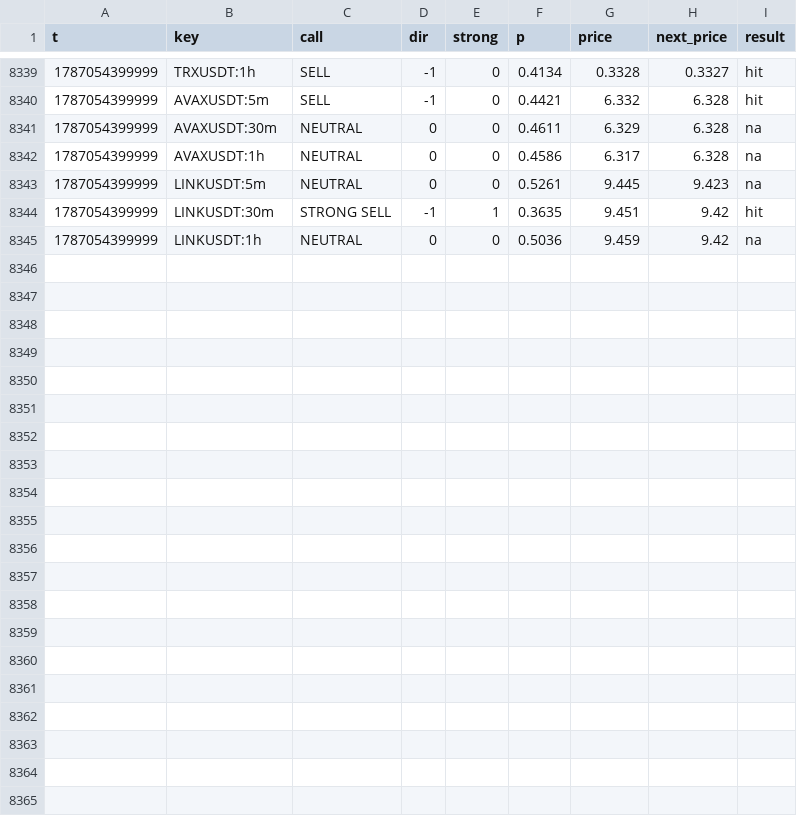
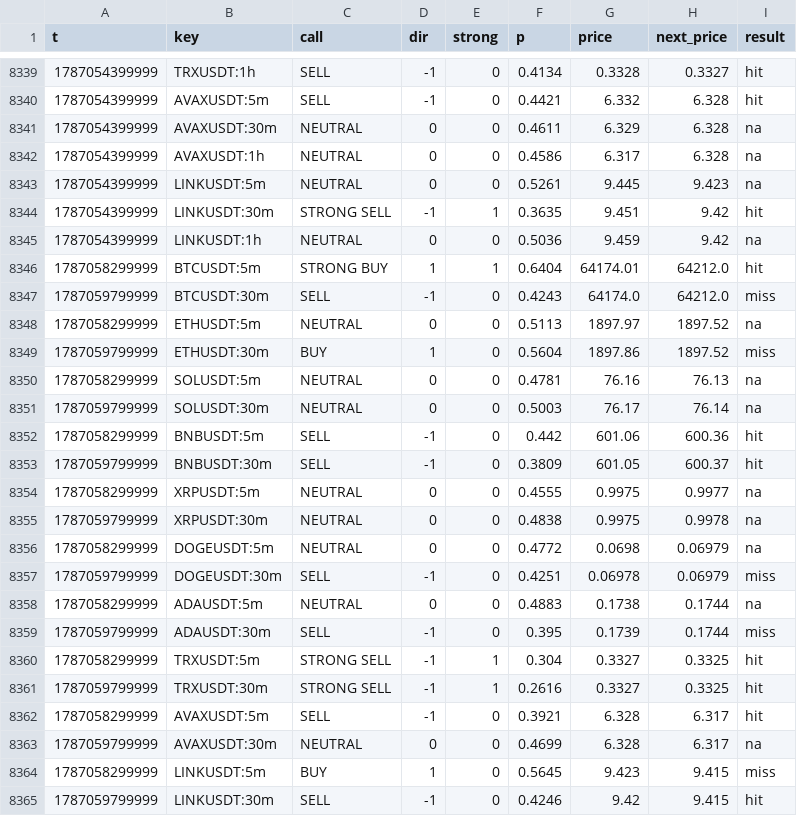
Before and after one commit to sharkcrack999/sig, a CSV file: log.csv, drawn as a sheet; only a part is shown, gaps mark what is left out; the diff names each change by its address in the sheet, - before the commit and + after, or states it on an @@ line.

```diff
--- a/log.csv
+++ b/log.csv
+row 8346: 1787058299999 | BTCUSDT:5m | STRONG BUY | 1 | 1 | 0.6404 | 64174.01 | 64212.0 | hit
+row 8347: 1787059799999 | BTCUSDT:30m | SELL | -1 | 0 | 0.4243 | 64174.0 | 64212.0 | miss
+row 8348: 1787058299999 | ETHUSDT:5m | NEUTRAL | 0 | 0 | 0.5113 | 1897.97 | 1897.52 | na
+row 8349: 1787059799999 | ETHUSDT:30m | BUY | 1 | 0 | 0.5604 | 1897.86 | 1897.52 | miss
+row 8350: 1787058299999 | SOLUSDT:5m | NEUTRAL | 0 | 0 | 0.4781 | 76.16 | 76.13 | na
+row 8351: 1787059799999 | SOLUSDT:30m | NEUTRAL | 0 | 0 | 0.5003 | 76.17 | 76.14 | na
+row 8352: 1787058299999 | BNBUSDT:5m | SELL | -1 | 0 | 0.442 | 601.06 | 600.36 | hit
+row 8353: 1787059799999 | BNBUSDT:30m | SELL | -1 | 0 | 0.3809 | 601.05 | 600.37 | hit
+row 8354: 1787058299999 | XRPUSDT:5m | NEUTRAL | 0 | 0 | 0.4555 | 0.9975 | 0.9977 | na
+row 8355: 1787059799999 | XRPUSDT:30m | NEUTRAL | 0 | 0 | 0.4838 | 0.9975 | 0.9978 | na
+row 8356: 1787058299999 | DOGEUSDT:5m | NEUTRAL | 0 | 0 | 0.4772 | 0.0698 | 0.06979 | na
+row 8357: 1787059799999 | DOGEUSDT:30m | SELL | -1 | 0 | 0.4251 | 0.06978 | 0.06979 | miss
+row 8358: 1787058299999 | ADAUSDT:5m | NEUTRAL | 0 | 0 | 0.4883 | 0.1738 | 0.1744 | na
+row 8359: 1787059799999 | ADAUSDT:30m | SELL | -1 | 0 | 0.395 | 0.1739 | 0.1744 | miss
+row 8360: 1787058299999 | TRXUSDT:5m | STRONG SELL | -1 | 1 | 0.304 | 0.3327 | 0.3325 | hit
+row 8361: 1787059799999 | TRXUSDT:30m | STRONG SELL | -1 | 1 | 0.2616 | 0.3327 | 0.3325 | hit
+row 8362: 1787058299999 | AVAXUSDT:5m | SELL | -1 | 0 | 0.3921 | 6.328 | 6.317 | hit
+row 8363: 1787059799999 | AVAXUSDT:30m | NEUTRAL | 0 | 0 | 0.4699 | 6.328 | 6.317 | na
+row 8364: 1787058299999 | LINKUSDT:5m | BUY | 1 | 0 | 0.5645 | 9.423 | 9.415 | miss
+row 8365: 1787059799999 | LINKUSDT:30m | SELL | -1 | 0 | 0.4246 | 9.42 | 9.415 | hit
```
Also changed, not shown: 2 other files.
